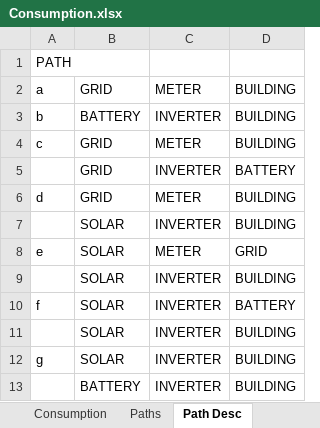
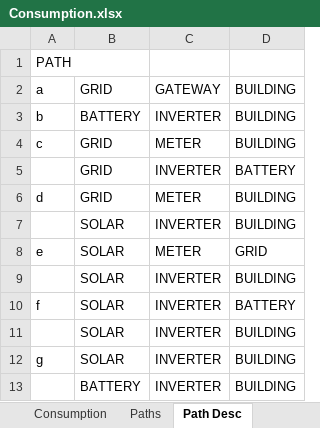
Before and after one commit to pdorey/energy_monitor, an Excel workbook: Consumption.xlsx, sheet Path Desc, drawn as a sheet; values as stored, in another font and other column widths than the file's, no borders; the diff names each change by its address in the sheet, - before the commit and + after, or states it on an @@ line.

```diff
--- a/Consumption.xlsx (sheet Path Desc)
+++ b/Consumption.xlsx (sheet Path Desc)
-C2: METER
+C2: GATEWAY
```
Also changed, not shown: sheet Paths, 4 other files.
